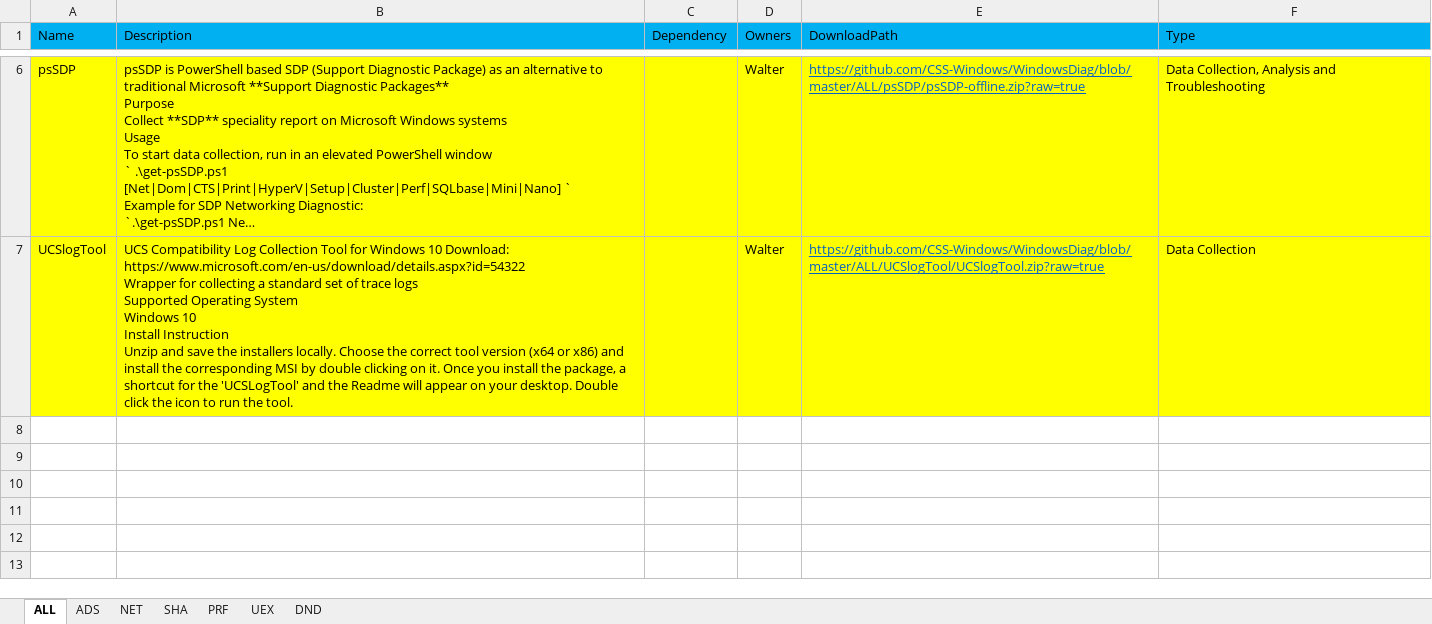
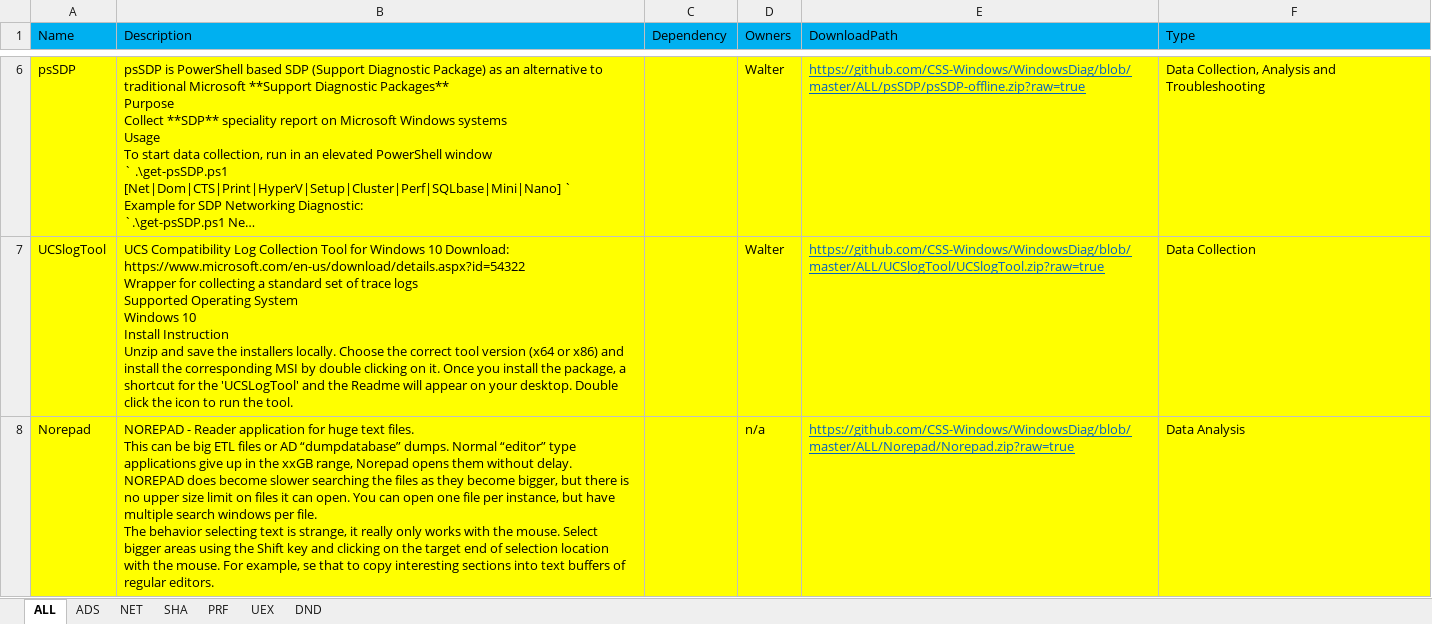
Before and after one commit to CSS-Windows/WindowsDiag, an Excel workbook: Windows_PODs.xlsx, sheet ALL, drawn as a sheet; only a part is shown, gaps mark what is left out; long unchanged cells end in …; values as stored, in another font and other column widths than the file's, no borders; ↵ is a line break in a cell; the diff names each change by its address in the sheet, - before the commit and + after, or states it on an @@ line.

Commit message:
xlsx

```diff
--- a/Windows_PODs.xlsx (sheet ALL)
+++ b/Windows_PODs.xlsx (sheet ALL)
+row 8: Norepad | NOREPAD - Reader application for huge text files. ↵ This can be big ETL files or AD “dumpdatabase” dumps. Normal “editor” type applications give up in the xxGB range, Norepad opens them without delay. ↵ NOREPAD does become slower searching the files as they become bigger, but there is no upper size limit on files it can open. You can open one file per instance, but have multiple search windows per file. ↵ The behavior selecting text is strange, it really only works with the mouse. Select bigger areas using the Shift key and clicking on the target end of selection location with the mouse. For example, se that to copy interesting sections into text buffers of regular editors. |  | n/a | https://github.com/CSS-Windows/WindowsDiag/blob/master/ALL/Norepad/Norepad.zip?raw=true | Data Analysis
```
